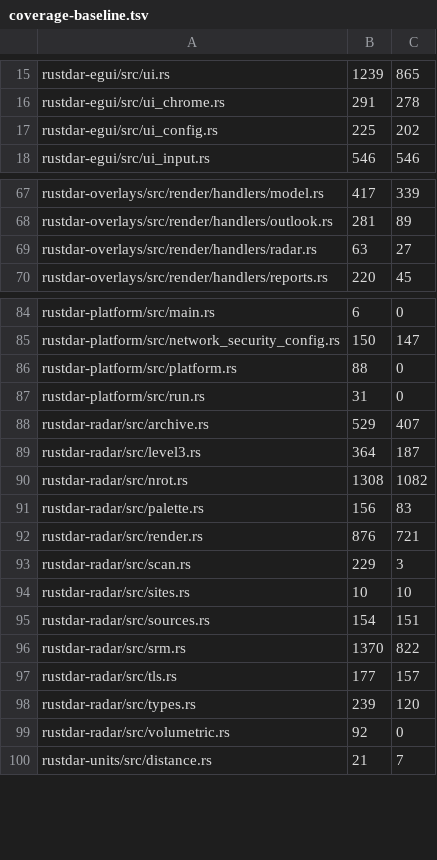
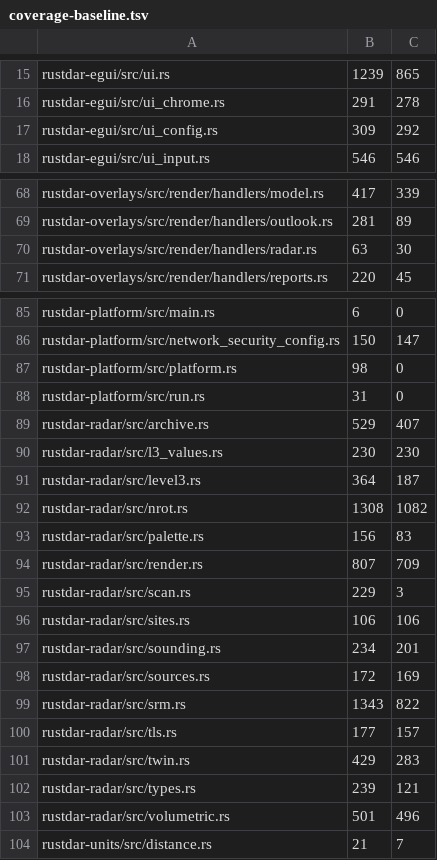
Before and after one commit to Squallar/squallar, a TSV file: .github/coverage-baseline.tsv, drawn as a sheet; only a part is shown, gaps mark what is left out; the diff covers the shown part only.

```diff
--- a/.github/coverage-baseline.tsv
+++ b/.github/coverage-baseline.tsv
@@ -16,3 +16,3 @@ rustdar-egui/src/ui.rs	1239	865
 rustdar-egui/src/ui_chrome.rs	291	278
-rustdar-egui/src/ui_config.rs	225	202
+rustdar-egui/src/ui_config.rs	309	292
 rustdar-egui/src/ui_input.rs	546	546
@@ -68,3 +69,3 @@ rustdar-overlays/src/render/handlers/model.rs	417	339
 rustdar-overlays/src/render/handlers/outlook.rs	281	89
-rustdar-overlays/src/render/handlers/radar.rs	63	27
+rustdar-overlays/src/render/handlers/radar.rs	63	30
 rustdar-overlays/src/render/handlers/reports.rs	220	45
@@ -85,5 +86,6 @@ rustdar-platform/src/main.rs	6	0
 rustdar-platform/src/network_security_config.rs	150	147
-rustdar-platform/src/platform.rs	88	0
+rustdar-platform/src/platform.rs	98	0
 rustdar-platform/src/run.rs	31	0
 rustdar-radar/src/archive.rs	529	407
+rustdar-radar/src/l3_values.rs	230	230
 rustdar-radar/src/level3.rs	364	187
@@ -91,10 +93,12 @@ rustdar-radar/src/nrot.rs	1308	1082
 rustdar-radar/src/palette.rs	156	83
-rustdar-radar/src/render.rs	876	721
+rustdar-radar/src/render.rs	807	709
 rustdar-radar/src/scan.rs	229	3
-rustdar-radar/src/sites.rs	10	10
-rustdar-radar/src/sources.rs	154	151
-rustdar-radar/src/srm.rs	1370	822
+rustdar-radar/src/sites.rs	106	106
+rustdar-radar/src/sounding.rs	234	201
+rustdar-radar/src/sources.rs	172	169
+rustdar-radar/src/srm.rs	1343	822
 rustdar-radar/src/tls.rs	177	157
-rustdar-radar/src/types.rs	239	120
-rustdar-radar/src/volumetric.rs	92	0
+rustdar-radar/src/twin.rs	429	283
+rustdar-radar/src/types.rs	239	121
+rustdar-radar/src/volumetric.rs	501	496
 rustdar-units/src/distance.rs	21	7
```
Also changed, not shown: 1 added row and 12 edited cells elsewhere in this file, 1 other file.
